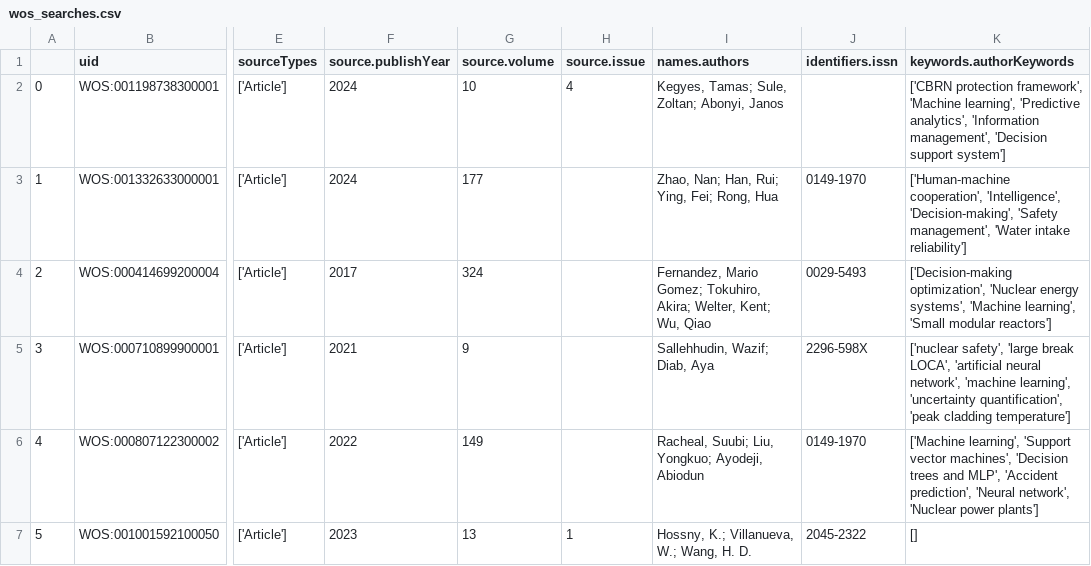
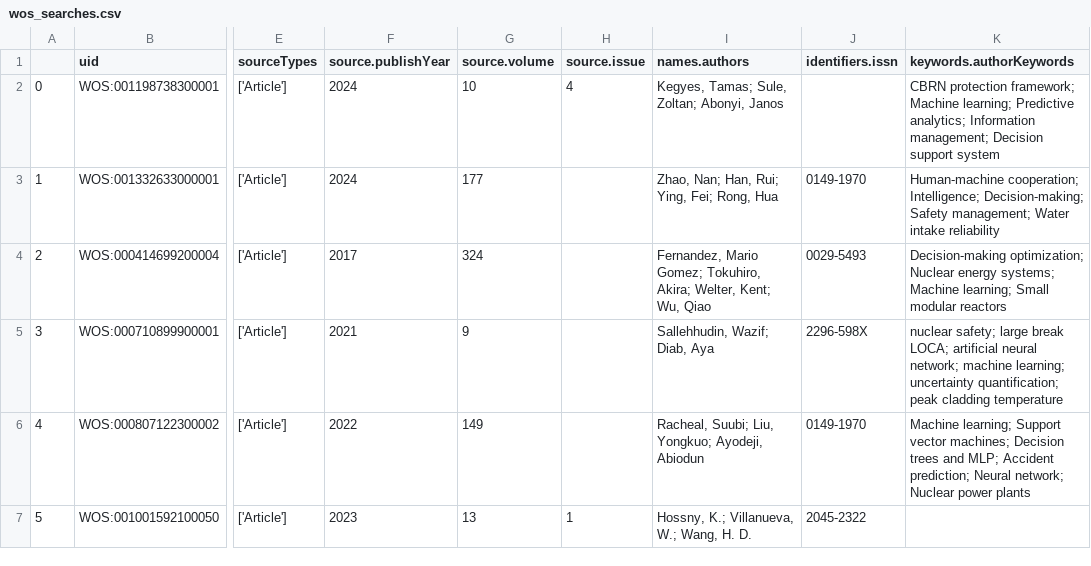
Before and after one commit to aims-umich/2025-panczyk-slr, a CSV file: search_results/wos_searches.csv, drawn as a sheet; only a part is shown, gaps mark what is left out; the diff names each change by its address in the sheet, - before the commit and + after, or states it on an @@ line.

Commit message:
cleans up keywords

```diff
--- a/search_results/wos_searches.csv
+++ b/search_results/wos_searches.csv
-K2 (keywords.authorKeywords): ['CBRN protection framework', 'Machine learning', 'Predictive analytics', 'Information management', 'Decision support system']
+K2 (keywords.authorKeywords): CBRN protection framework; Machine learning; Predictive analytics; Information management; Decision support system
-K3 (keywords.authorKeywords): ['Human-machine cooperation', 'Intelligence', 'Decision-making', 'Safety management', 'Water intake reliability']
+K3 (keywords.authorKeywords): Human-machine cooperation; Intelligence; Decision-making; Safety management; Water intake reliability
-K4 (keywords.authorKeywords): ['Decision-making optimization', 'Nuclear energy systems', 'Machine learning', 'Small modular reactors']
+K4 (keywords.authorKeywords): Decision-making optimization; Nuclear energy systems; Machine learning; Small modular reactors
-K5 (keywords.authorKeywords): ['nuclear safety', 'large break LOCA', 'artificial neural network', 'machine learning', 'uncertainty quantification', 'peak cladding temperature']
+K5 (keywords.authorKeywords): nuclear safety; large break LOCA; artificial neural network; machine learning; uncertainty quantification; peak cladding temperature
-K6 (keywords.authorKeywords): ['Machine learning', 'Support vector machines', 'Decision trees and MLP', 'Accident prediction', 'Neural network', 'Nuclear power plants']
+K6 (keywords.authorKeywords): Machine learning; Support vector machines; Decision trees and MLP; Accident prediction; Neural network; Nuclear power plants
-K7 (keywords.authorKeywords): []
+K7 (keywords.authorKeywords): (empty)
```
Also changed, not shown: 1 other file.
